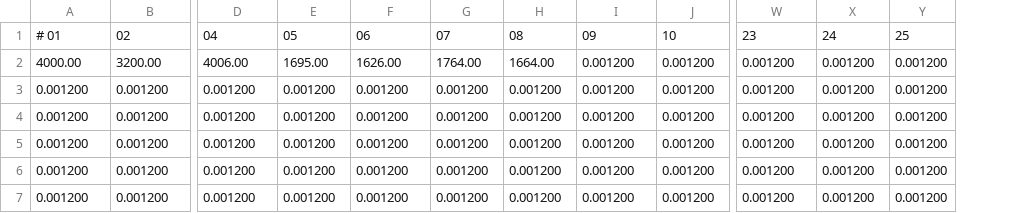
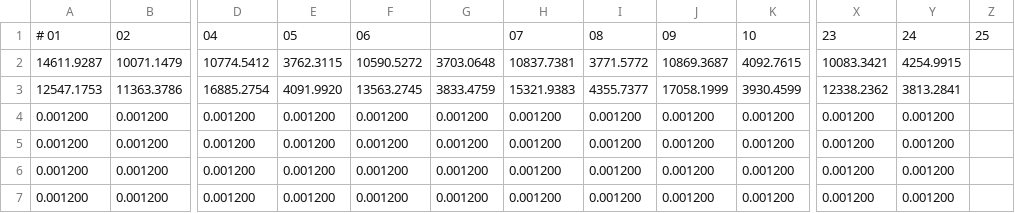
Before and after one commit to hanS-onG68/OML-CK3E_1210, a CSV file: src/mirror/mirror_control/settings/Coefficient_K_p.csv, drawn as a sheet; only a part is shown, gaps mark what is left out; removed rows and columns are numbered as before the commit, all else as after; rows hold the shown columns only; the diff names each change by its address in the sheet, - before the commit and + after, or states it on an @@ line.

```diff
--- a/src/mirror/mirror_control/settings/Coefficient_K_p.csv
+++ b/src/mirror/mirror_control/settings/Coefficient_K_p.csv
+column H, row 1: 07; rows 4-7: all 0.001200
-column Y, row 1: 25; rows 3-6: all 0.001200
+column Z, row 1: 25
-G1: 07
+G1: (empty)
-row 2: 4000.00 | 3200.00 | 4006.00 | 1695.00 | 1626.00 | 1764.00 | 1664.00 | 0.001200 | 0.001200 | 0.001200 | 0.001200 | 0.001200
+row 2: 14611.9287 | 10071.1479 | 10774.5412 | 3762.3115 | 10590.5272 | 3703.0648 | 10837.7381 | 3771.5772 | 10869.3687 | 4092.7615 | 10083.3421 | 4254.9915
+row 3: 12547.1753 | 11363.3786 | 16885.2754 | 4091.9920 | 13563.2745 | 3833.4759 | 15321.9383 | 4355.7377 | 17058.1999 | 3930.4599 | 12338.2362 | 3813.2841
-row 7: 0.001200 | 0.001200 | 0.001200 | 0.001200 | 0.001200 | 0.001200 | 0.001200 | 0.001200 | 0.001200 | 0.001200 | 0.001200 | 0.001200
```
Also changed, not shown: src/mirror/mirror_control/settings/Threshold.csv, src/mirror/sensor_KP/test_config.csv, 16 other files.
